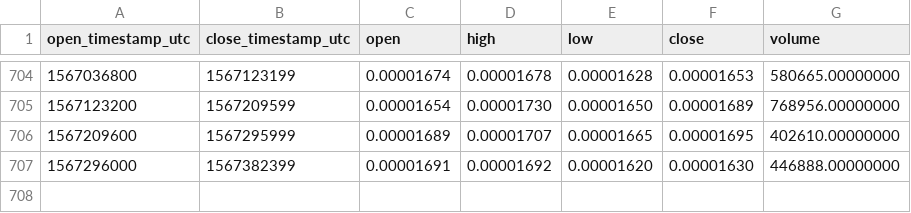
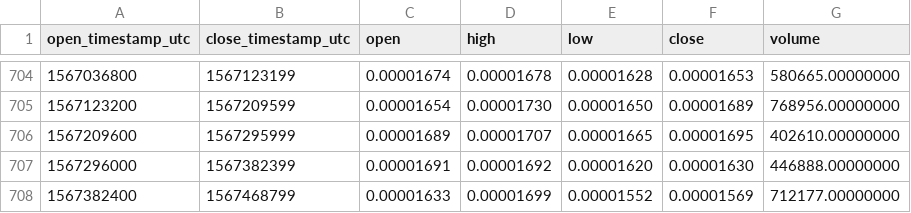
Before and after one commit to cryptobigbro/binance-KNCBTC, a CSV file: binance-KNCBTC-1d.csv, drawn as a sheet; only a part is shown, gaps mark what is left out; the diff names each change by its address in the sheet, - before the commit and + after, or states it on an @@ line.

Commit message:
Update OHLCV data.

```diff
--- a/binance-KNCBTC-1d.csv
+++ b/binance-KNCBTC-1d.csv
+row 708: 1567382400 | 1567468799 | 0.00001633 | 0.00001699 | 0.00001552 | 0.00001569 | 712177.00000000
```
Also changed, not shown: 1 other file.
